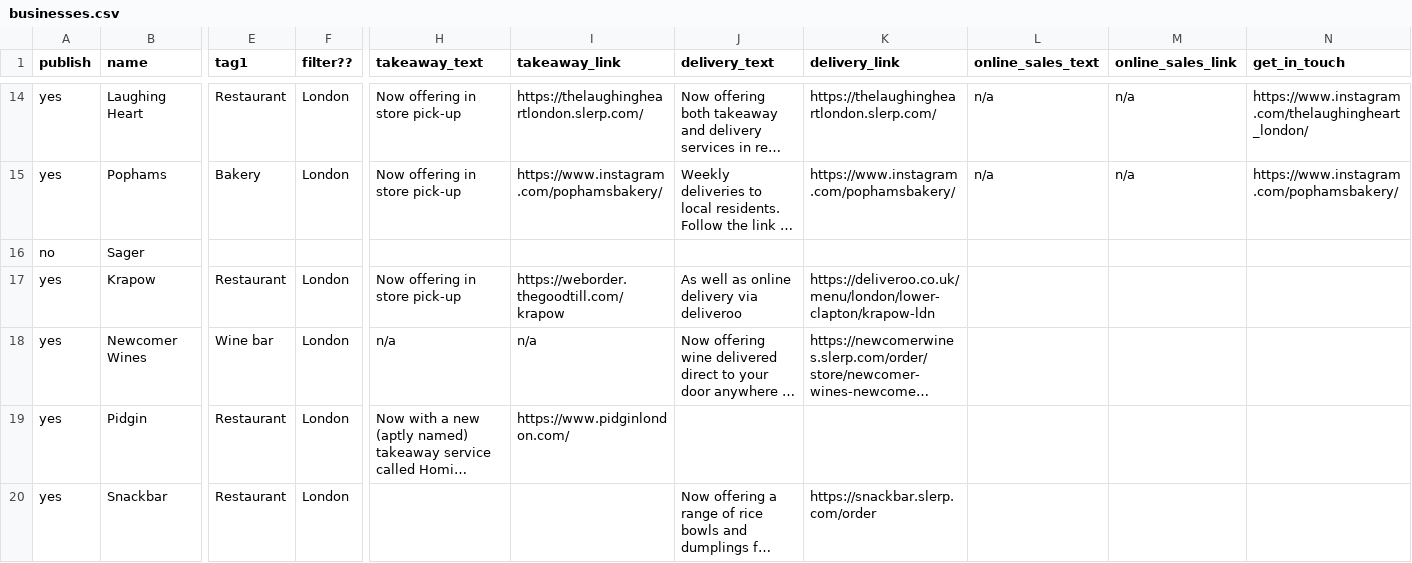
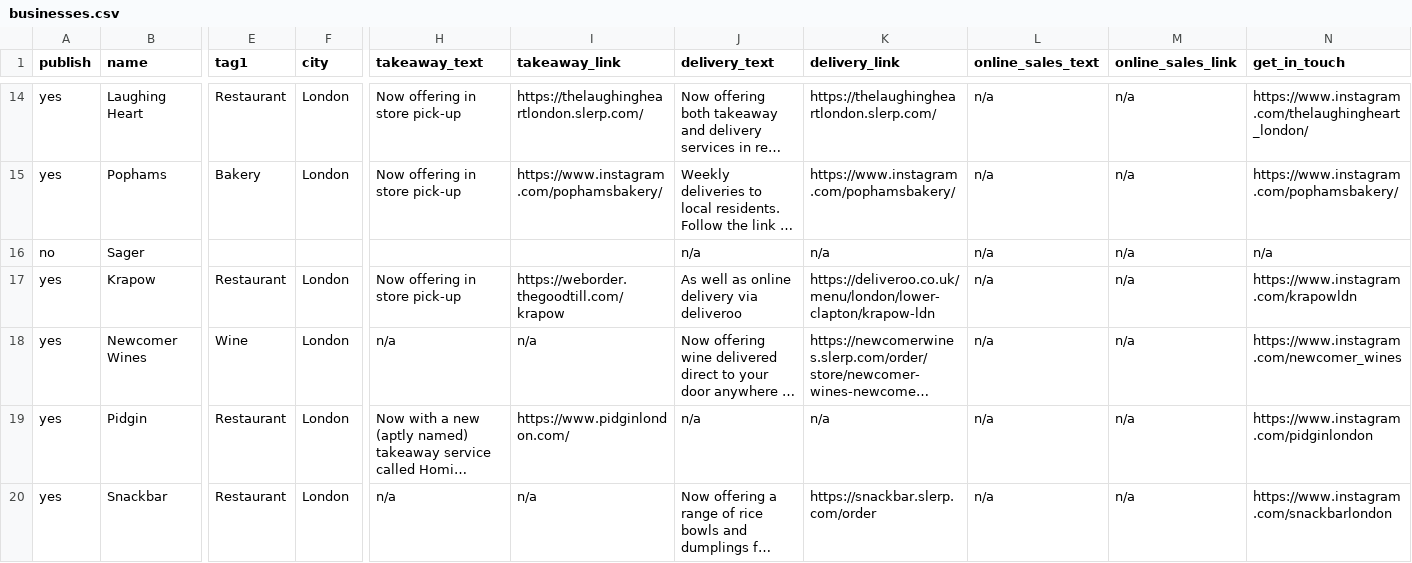
Before and after one commit to lets-flourish/lets-flourish.github.io, a CSV file: _data/businesses.csv, drawn as a sheet; only a part is shown, gaps mark what is left out; long unchanged cells end in …; the diff covers the shown part only; the diff names each change by its address in the sheet, - before the commit and + after, or states it on an @@ line.

Commit message:
location filter and new biz

```diff
--- a/_data/businesses.csv
+++ b/_data/businesses.csv
-F1: filter??
+F1: city
-J16 (delivery_text): (empty)
+J16 (delivery_text): n/a
-K16 (delivery_link): (empty)
+K16 (delivery_link): n/a
-L16:L20 (online_sales_text): (empty)
+L16:L20 (online_sales_text): n/a
-M16:M20 (online_sales_link): (empty)
+M16:M20 (online_sales_link): n/a
-N16 (get_in_touch): (empty)
+N16 (get_in_touch): n/a
-N17 (get_in_touch): (empty)
+N17 (get_in_touch): https://www.instagram.com/krapowldn
-E18 (tag1): Wine bar
+E18 (tag1): Wine
-N18 (get_in_touch): (empty)
+N18 (get_in_touch): https://www.instagram.com/newcomer_wines
-J19 (delivery_text): (empty)
+J19 (delivery_text): n/a
-K19 (delivery_link): (empty)
+K19 (delivery_link): n/a
-N19 (get_in_touch): (empty)
+N19 (get_in_touch): https://www.instagram.com/pidginlondon
-H20 (takeaway_text): (empty)
+H20 (takeaway_text): n/a
-I20 (takeaway_link): (empty)
+I20 (takeaway_link): n/a
-N20 (get_in_touch): (empty)
+N20 (get_in_touch): https://www.instagram.com/snackbarlondon
```
Also changed, not shown: 19 added rows and 70 edited cells elsewhere in this file, 4 other files.
